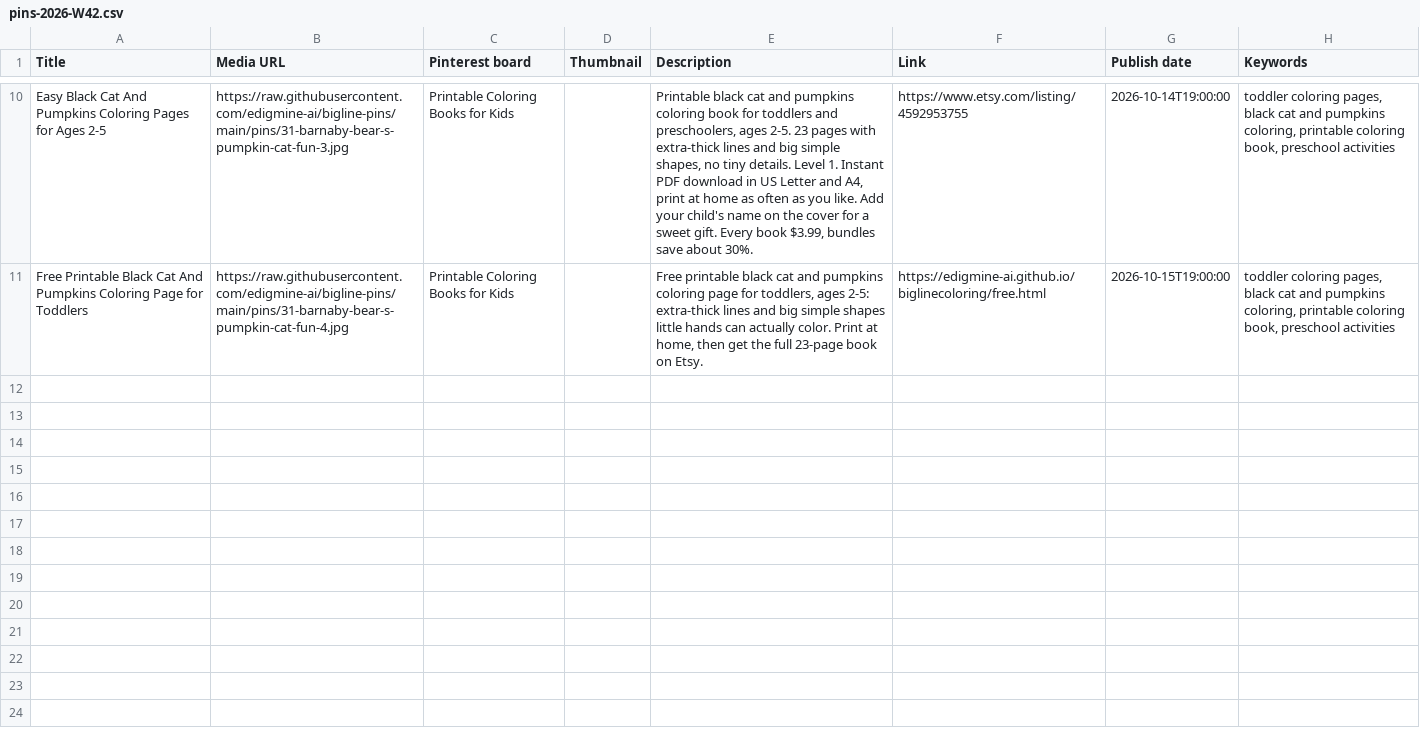
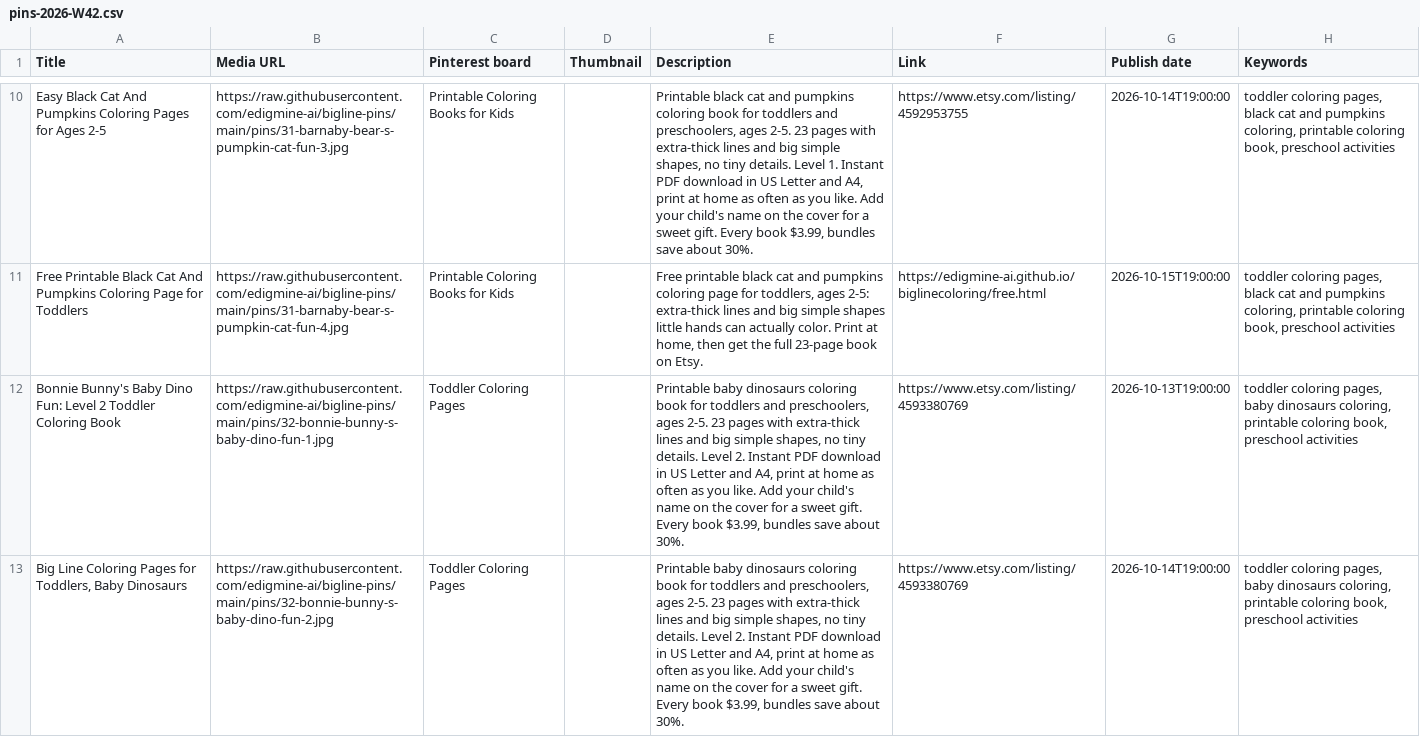
Before and after one commit to edigmine-ai/bigline-pins, a CSV file: pins-2026-W42.csv, drawn as a sheet; only a part is shown, gaps mark what is left out; the diff covers the shown part only; the diff names each change by its address in the sheet, - before the commit and + after, or states it on an @@ line.

Commit message:
pins: Bonnie Bunny's Baby Dino Fun

```diff
--- a/pins-2026-W42.csv
+++ b/pins-2026-W42.csv
+row 12: Bonnie Bunny's Baby Dino Fun: Level 2 Toddler Coloring Book | https://raw.githubusercontent.com/edigmine-ai/bigline-pins/main/pins/32-bonnie-bunny-s-baby-dino-fun-1.jpg | Toddler Coloring Pages |  | Printable baby dinosaurs coloring book for toddlers and preschoolers, ages 2-5. 23 pages with extra-thick lines and big simple shapes, no tiny details. Level 2. Instant PDF download in US Letter and A4, print at home as often as you like. Add your child's name on the cover for a sweet gift. Every book $3.99, bundles save about 30%. | https://www.etsy.com/listing/4593380769 | 2026-10-13T19:00:00 | toddler coloring pages, baby dinosaurs coloring, printable coloring book, preschool activities
+row 13: Big Line Coloring Pages for Toddlers, Baby Dinosaurs | https://raw.githubusercontent.com/edigmine-ai/bigline-pins/main/pins/32-bonnie-bunny-s-baby-dino-fun-2.jpg | Toddler Coloring Pages |  | Printable baby dinosaurs coloring book for toddlers and preschoolers, ages 2-5. 23 pages with extra-thick lines and big simple shapes, no tiny details. Level 2. Instant PDF download in US Letter and A4, print at home as often as you like. Add your child's name on the cover for a sweet gift. Every book $3.99, bundles save about 30%. | https://www.etsy.com/listing/4593380769 | 2026-10-14T19:00:00 | toddler coloring pages, baby dinosaurs coloring, printable coloring book, preschool activities
```
Also changed, not shown: 2 added rows elsewhere in this file, 4 other files.
